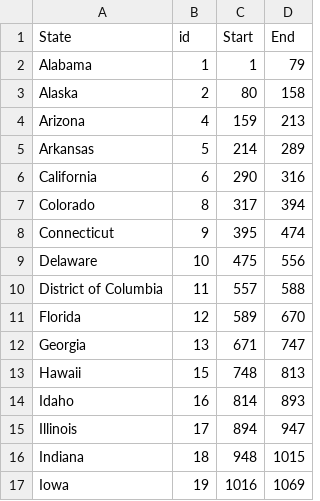
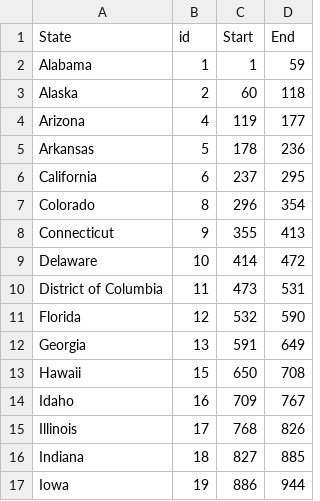
Before and after one commit to RohitKher/datafiles, a CSV file: StateMarker1.csv, drawn as a sheet; only a part is shown; the diff covers the shown part only.

```diff
--- a/StateMarker1.csv
+++ b/StateMarker1.csv
@@ -1,17 +1,17 @@
 State,id,Start,End
-Alabama,1,1,79
-Alaska,2,80,158
-Arizona,4,159,213
-Arkansas,5,214,289
-California,6,290,316
-Colorado,8,317,394
-Connecticut,9,395,474
-Delaware,10,475,556
-District of Columbia,11,557,588
-Florida,12,589,670
-Georgia,13,671,747
-Hawaii,15,748,813
-Idaho,16,814,893
-Illinois,17,894,947
-Indiana,18,948,1015
-Iowa,19,1016,1069
+Alabama,1,1,59
+Alaska,2,60,118
+Arizona,4,119,177
+Arkansas,5,178,236
+California,6,237,295
+Colorado,8,296,354
+Connecticut,9,355,413
+Delaware,10,414,472
+District of Columbia,11,473,531
+Florida,12,532,590
+Georgia,13,591,649
+Hawaii,15,650,708
+Idaho,16,709,767
+Illinois,17,768,826
+Indiana,18,827,885
+Iowa,19,886,944
```
Also changed, not shown: 72 edited cells elsewhere in this file, 1 other file.
